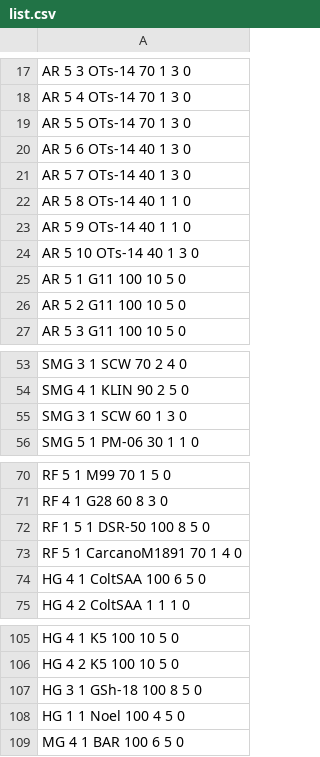
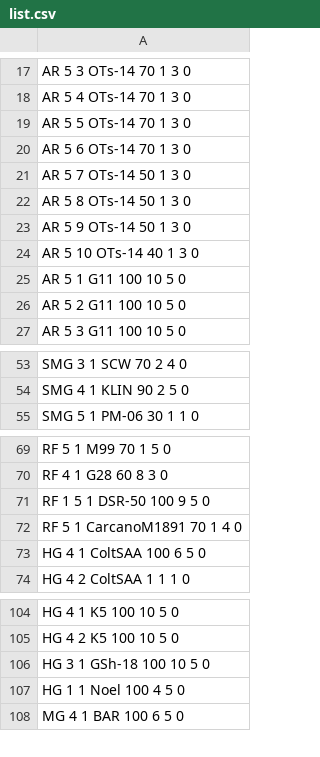
Before and after one commit to mnpqraven/gf, a CSV file: dbs/list.csv, drawn as a sheet; only a part is shown, gaps mark what is left out.

```diff
--- a/dbs/list.csv
+++ b/dbs/list.csv
@@ -19,6 +19,6 @@ AR  5 4 OTs-14 70 1 3 0
 AR  5 5 OTs-14 70 1 3 0
-AR  5 6 OTs-14 40 1 3 0
-AR  5 7 OTs-14 40 1 3 0
-AR  5 8 OTs-14 40 1 1 0
-AR  5 9 OTs-14 40 1 1 0
+AR  5 6 OTs-14 70 1 3 0
+AR  5 7 OTs-14 50 1 3 0
+AR  5 8 OTs-14 50 1 3 0
+AR  5 9 OTs-14 50 1 3 0
 AR  5 10 OTs-14 40 1 3 0
@@ -54,3 +54,2 @@ SMG  3 1 SCW 70 2 4 0
 SMG  4 1 KLIN 90 2 5 0
-SMG  3 1 SCW 60 1 3 0
 SMG  5 1 PM-06 30 1 1 0
@@ -71,3 +70,3 @@ RF  5 1 M99 70 1 5 0
 RF  4 1 G28 60 8 3 0
-RF 1 5 1 DSR-50 100 8 5 0
+RF 1 5 1 DSR-50 100 9 5 0
 RF  5 1 CarcanoM1891 70 1 4 0
@@ -106,3 +105,3 @@ HG  4 1 K5 100 10 5 0
 HG  4 2 K5 100 10 5 0
-HG  3 1 GSh-18 100 8 5 0
+HG  3 1 GSh-18 100 10 5 0
 HG  1 1 Noel 100 4 5 0
```
Also changed, not shown: dbs/dolllist_output.csv, dbs/todo.csv, 5 other files.
